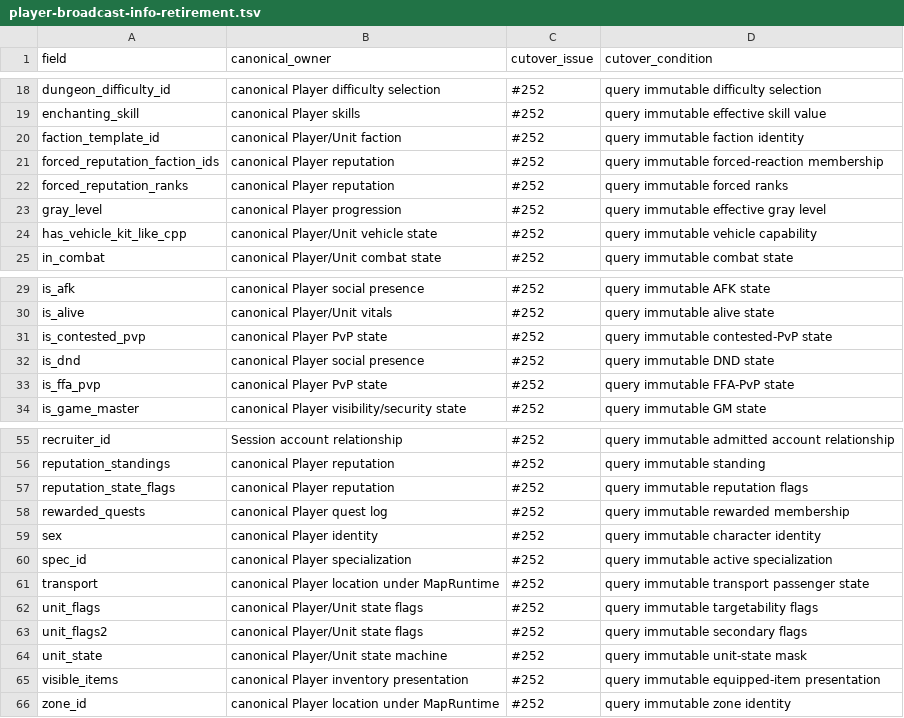
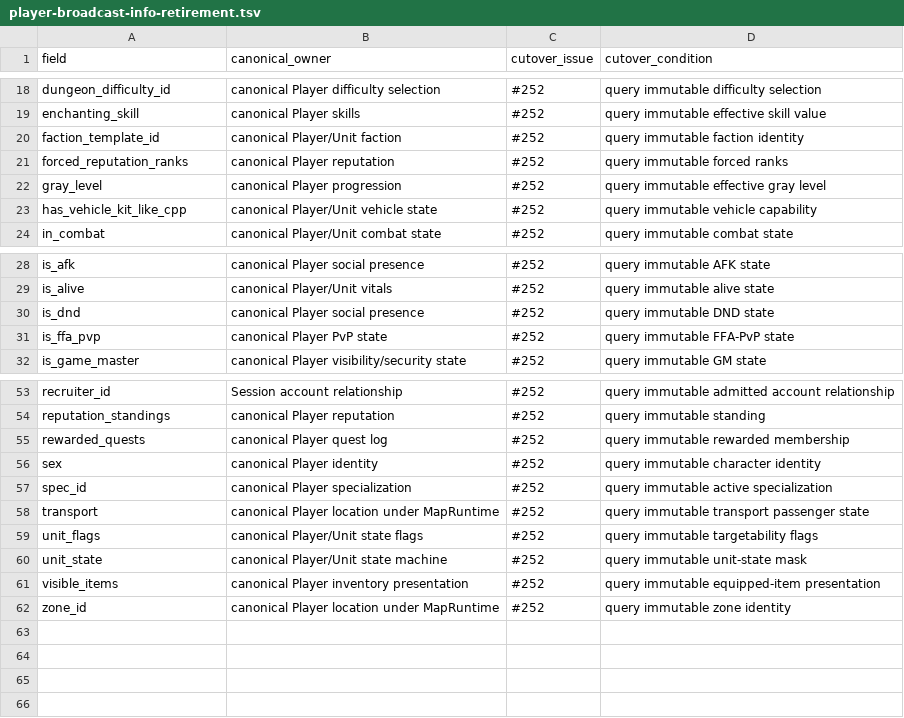
Before and after one commit to alseif0x/rustycore, a TSV file: docs/architecture/player-broadcast-info-retirement.tsv, drawn as a sheet; only a part is shown, gaps mark what is left out.

Commit message:
Read the aggro reputation and flag inputs from the canonical player (#252)
Second family of the PlayerBroadcastInfo retirement: `unit_flags2`,
`is_contested_pvp`, `reputation_state_flags` and
`forced_reputation_faction_ids` leave the mirror (65 -> 61 fields).

These four are read by exactly one builder, `legacy_aggro_candidates`,
whose only caller — the global creature runtime loop — already runs a
canonical pass over the collected candidates, taking the map lock once
for the whole batch to hydrate phase shift, visibility and aura state.
The four reads move into that existing pass, so this adds no lock, no
second traversal and no nesting; a per-candidate read from the builder
itself would have cost one canonical lock per player.

Behaviour is preserved by construction. Every one of the four mirror
producers was an `unwrap_or_default()` on the same canonical read, so a
missing canonical owner already yielded the default. What changes is
freshness in the safe direction: a candidate whose player has left the
map can no longer carry a remembered reputation or flag set into the
scan, where the mirror held it until the next registry sync.

Evidence moved to where the fact is observable. Two world-server tests
now cover the collector end to end — canonical owner present, and no
owner resolved. Three session-level assertions that checked the mirror
copy went with the fields: two were already duplicated by a canonical
assertion in the same test, and the third sat in a teleport case that
asserts the player has been removed from the old map, so there is no
canonical owner there to consult at all. I tried asserting one anyway
and the test correctly failed; the no-owner branch is covered by the
new world-server case instead.

The contested-pvp flag constant is re-exported from
`canonical_player_access` so an out-of-crate caller sets up the same
value it reads back, rather than a second literal drifting from the
definition.

Baselines: mirror syntax baseline and retirement TSV 65 -> 61 fields;
session hotspot tightens again (73573 -> 73502 production), world-server
records +14 production for the canonical fills and +59 test lines.

Evidence: wow-world --lib 3579/0, world-server 453/0, cargo fmt clean,
check_architecture.py check + self-test green.

Refs #133.

```diff
--- a/docs/architecture/player-broadcast-info-retirement.tsv
+++ b/docs/architecture/player-broadcast-info-retirement.tsv
@@ -20,3 +20,2 @@ enchanting_skill	canonical Player skills	#252	query immutable effective skill va
 faction_template_id	canonical Player/Unit faction	#252	query immutable faction identity
-forced_reputation_faction_ids	canonical Player reputation	#252	query immutable forced-reaction membership
 forced_reputation_ranks	canonical Player reputation	#252	query immutable forced ranks
@@ -30,3 +29,2 @@ is_afk	canonical Player social presence	#252	query immutable AFK state
 is_alive	canonical Player/Unit vitals	#252	query immutable alive state
-is_contested_pvp	canonical Player PvP state	#252	query immutable contested-PvP state
 is_dnd	canonical Player social presence	#252	query immutable DND state
@@ -56,3 +54,2 @@ recruiter_id	Session account relationship	#252	query immutable admitted account
 reputation_standings	canonical Player reputation	#252	query immutable standing
-reputation_state_flags	canonical Player reputation	#252	query immutable reputation flags
 rewarded_quests	canonical Player quest log	#252	query immutable rewarded membership
@@ -62,3 +59,2 @@ transport	canonical Player location under MapRuntime	#252	query immutable transp
 unit_flags	canonical Player/Unit state flags	#252	query immutable targetability flags
-unit_flags2	canonical Player/Unit state flags	#252	query immutable secondary flags
 unit_state	canonical Player/Unit state machine	#252	query immutable unit-state mask
```
Also changed, not shown: 14 other files.
